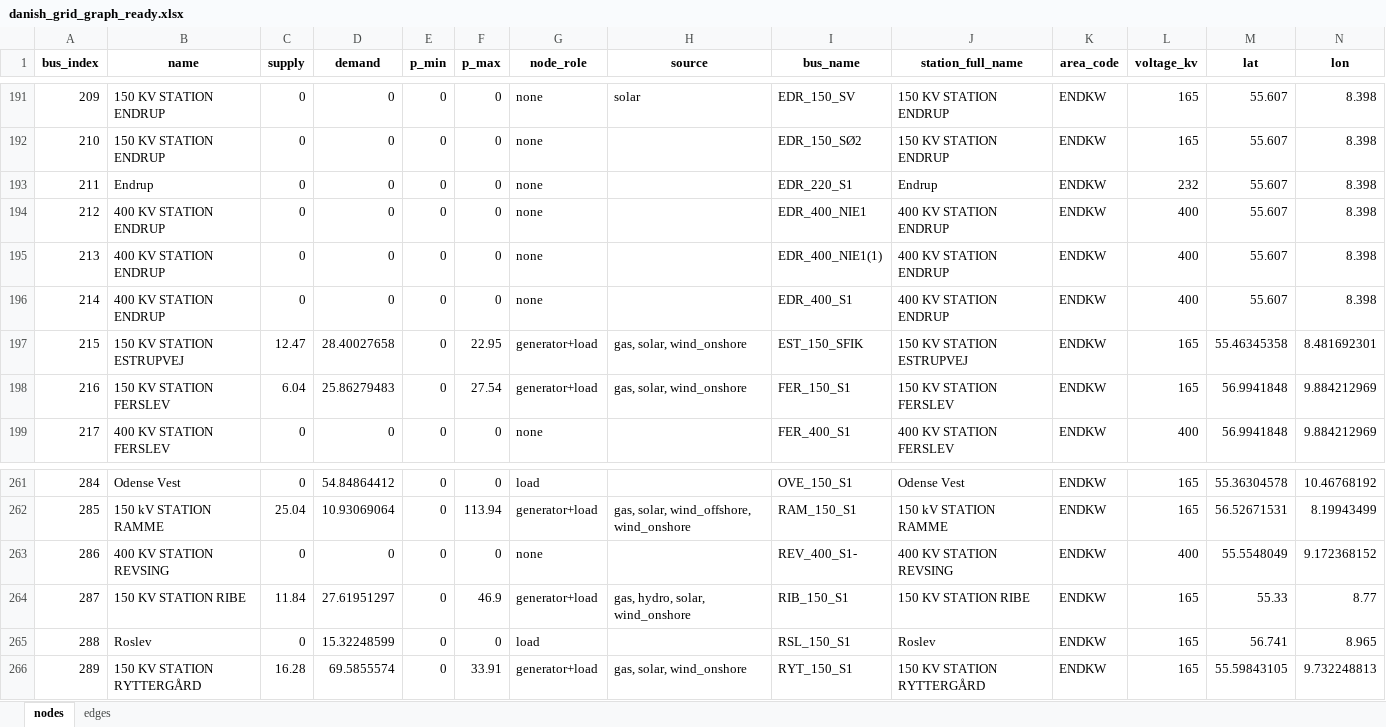
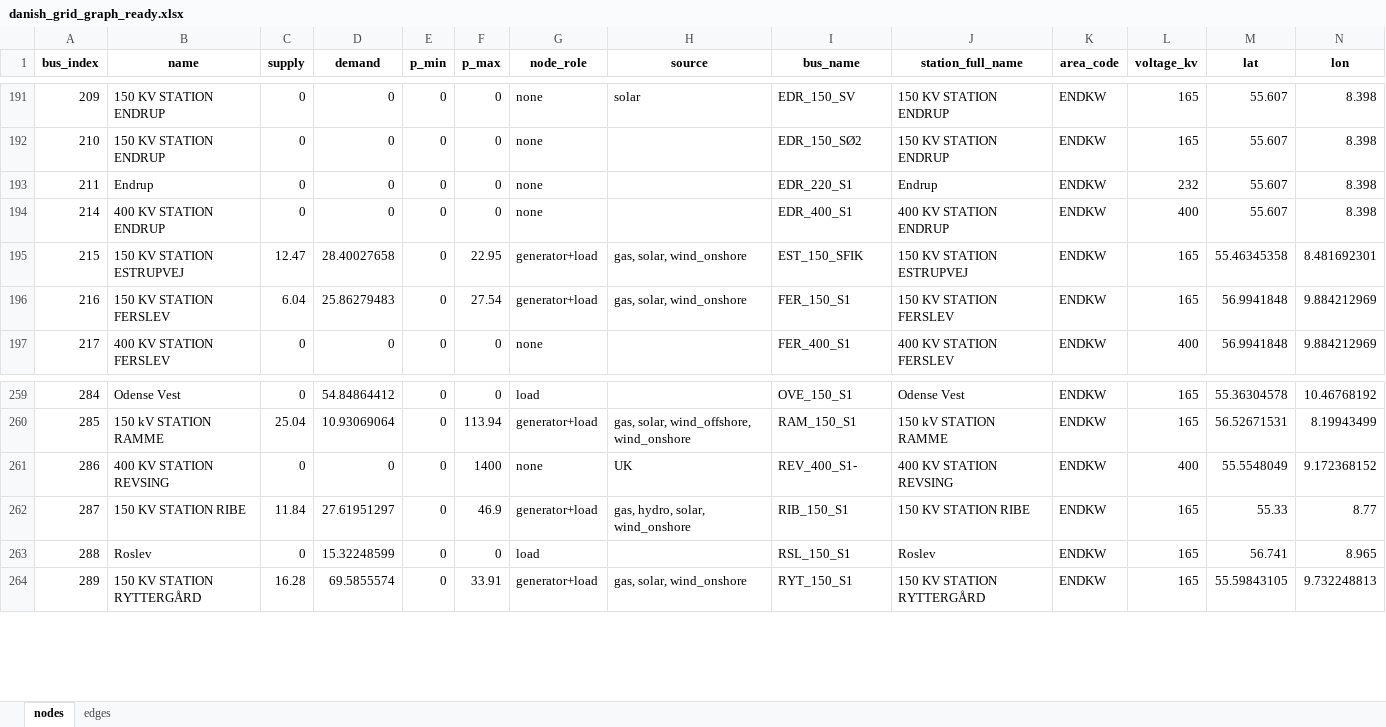
Before and after one commit to Signedue/Critical-Energy-Infrastructure-Under-Hybrid-War-Scenarios, an Excel workbook: danish_grid_graph_ready.xlsx, sheet nodes, drawn as a sheet; only a part is shown, gaps mark what is left out; values as stored, in another font and other column widths than the file's, no borders; removed rows and columns are numbered as before the commit, all else as after; the diff names each change by its address in the sheet, - before the commit and + after, or states it on an @@ line.

Commit message:
Updated pickle, removbed two lonely nodes and added storebaelt link, now one connected graph

```diff
--- a/danish_grid_graph_ready.xlsx (sheet nodes)
+++ b/danish_grid_graph_ready.xlsx (sheet nodes)
-row 194: 212 | 400 KV STATION ENDRUP | 0 | 0 | 0 | 0 | none |  | EDR_400_NIE1 | 400 KV STATION ENDRUP | ENDKW | 400 | 55.607 | 8.398
-row 195: 213 | 400 KV STATION ENDRUP | 0 | 0 | 0 | 0 | none |  | EDR_400_NIE1(1) | 400 KV STATION ENDRUP | ENDKW | 400 | 55.607 | 8.398
-F261 (p_max): 0
+F261 (p_max): 1400
-H261 (source): (empty)
+H261 (source): UK
```
Also changed, not shown: sheet edges, 1 other file.
